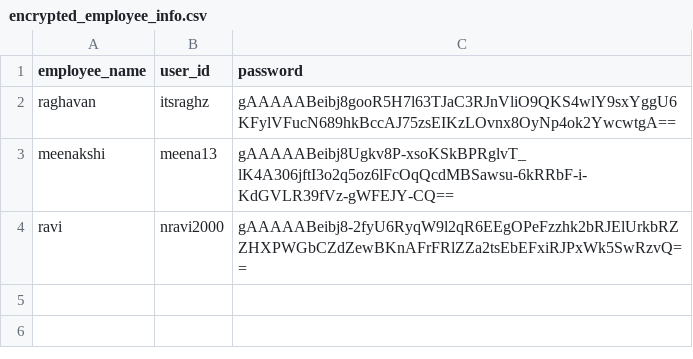
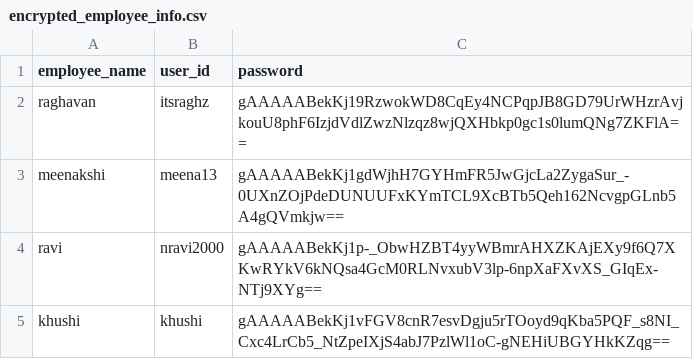
Before and after one commit to itsraghz/TechNotes, a CSV file: pythonNotes/samplePgms/util/encryptEmployeeInfo/v1-file-read-write/encrypted_employee_info.csv, drawn as a sheet; the diff names each change by its address in the sheet, - before the commit and + after, or states it on an @@ line.

Commit message:
pythonNotes encryptEmployeeInfo fileread data updated

```diff
--- a/pythonNotes/samplePgms/util/encryptEmployeeInfo/v1-file-read-write/encrypted_employee_info.csv
+++ b/pythonNotes/samplePgms/util/encryptEmployeeInfo/v1-file-read-write/encrypted_employee_info.csv
-C2 (password): gAAAAABeibj8gooR5H7l63TJaC3RJnVliO9QKS4wlY9sxYggU6KFylVFucN689hkBccAJ75zsEIKzLOvnx8OyNp4ok2YwcwtgA==
+C2 (password): gAAAAABekKj19RzwokWD8CqEy4NCPqpJB8GD79UrWHzrAvjkouU8phF6IzjdVdlZwzNlzqz8wjQXHbkp0gc1s0lumQNg7ZKFlA==
-C3 (password): gAAAAABeibj8Ugkv8P-xsoKSkBPRglvT_lK4A306jftI3o2q5oz6lFcOqQcdMBSawsu-6kRRbF-i-KdGVLR39fVz-gWFEJY-CQ==
+C3 (password): gAAAAABekKj1gdWjhH7GYHmFR5JwGjcLa2ZygaSur_-0UXnZOjPdeDUNUUFxKYmTCL9XcBTb5Qeh162NcvgpGLnb5A4gQVmkjw==
-C4 (password): gAAAAABeibj8-2fyU6RyqW9l2qR6EEgOPeFzzhk2bRJElUrkbRZZHXPWGbCZdZewBKnAFrFRlZZa2tsEbEFxiRJPxWk5SwRzvQ==
+C4 (password): gAAAAABekKj1p-_ObwHZBT4yyWBmrAHXZKAjEXy9f6Q7XKwRYkV6kNQsa4GcM0RLNvxubV3lp-6npXaFXvXS_GIqEx-NTj9XYg==
+row 5: khushi | khushi | gAAAAABekKj1vFGV8cnR7esvDgju5rTOoyd9qKba5PQF_s8NI_Cxc4LrCb5_NtZpeIXjS4abJ7PzlWl1oC-gNEHiUBGYHkKZqg==
```
Also changed, not shown: 3 other files.
